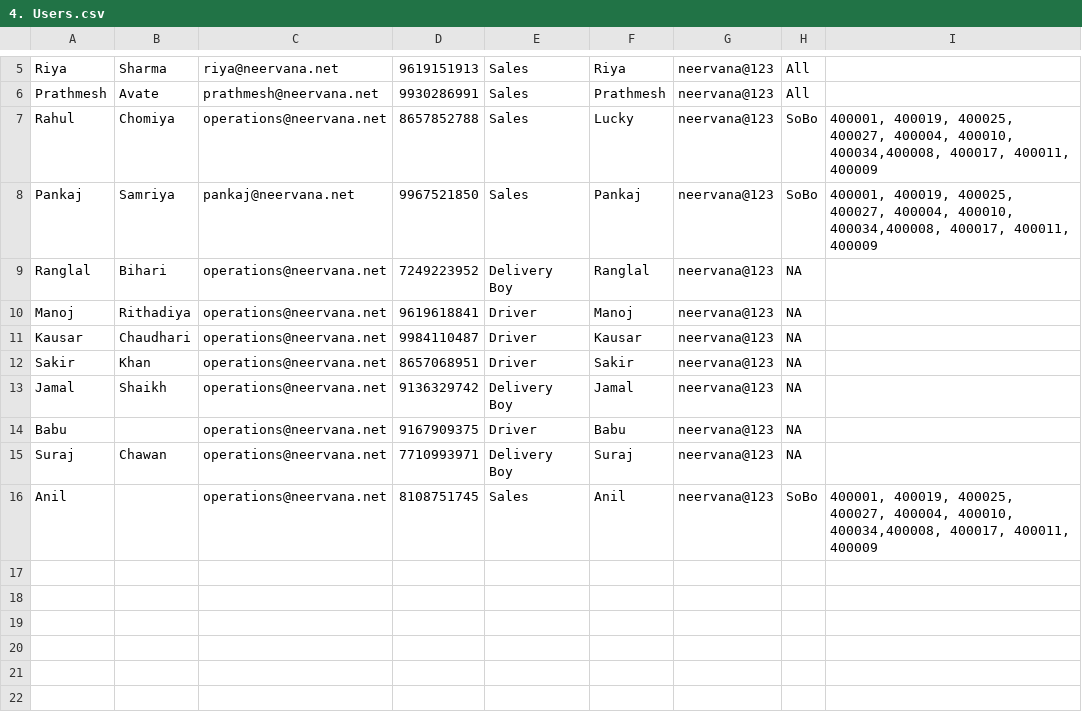
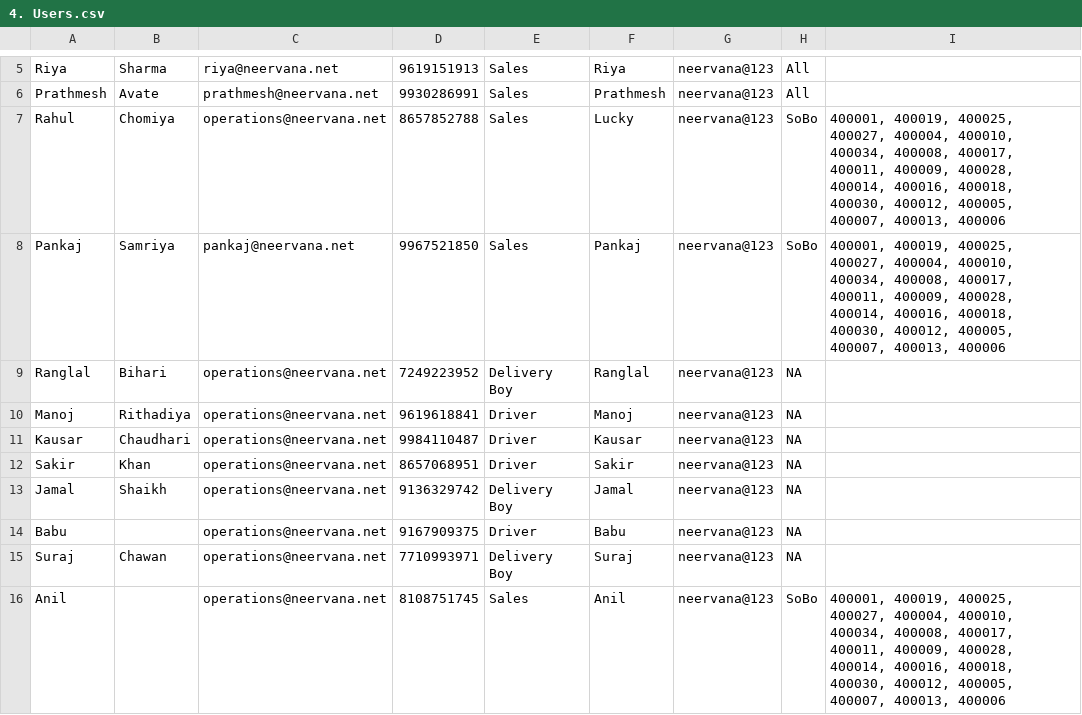
Before and after one commit to rakeshjangirehs/mineral_water, a CSV file: Import/Excel Files/4. Users.csv, drawn as a sheet; only a part is shown, gaps mark what is left out; the diff names each change by its address in the sheet, - before the commit and + after, or states it on an @@ line.

```diff
--- a/Import/Excel Files/4. Users.csv
+++ b/Import/Excel Files/4. Users.csv
-I7:I8: …400004, 400010, 400034,400008, 400017, 400011, 400009
+I7:I8: …400004, 400010, 400034, 400008, 400017, 400011, 400009, 400028, 400014, 400016, 400018, 400030, 400012, 400005, 400007, 400013, 400006
-I16: …400004, 400010, 400034,400008, 400017, 400011, 400009
+I16: …400004, 400010, 400034, 400008, 400017, 400011, 400009, 400028, 400014, 400016, 400018, 400030, 400012, 400005, 400007, 400013, 400006
```
Also changed, not shown: Import/Excel Files/3. ZIP Codes.csv, 28 other files.
